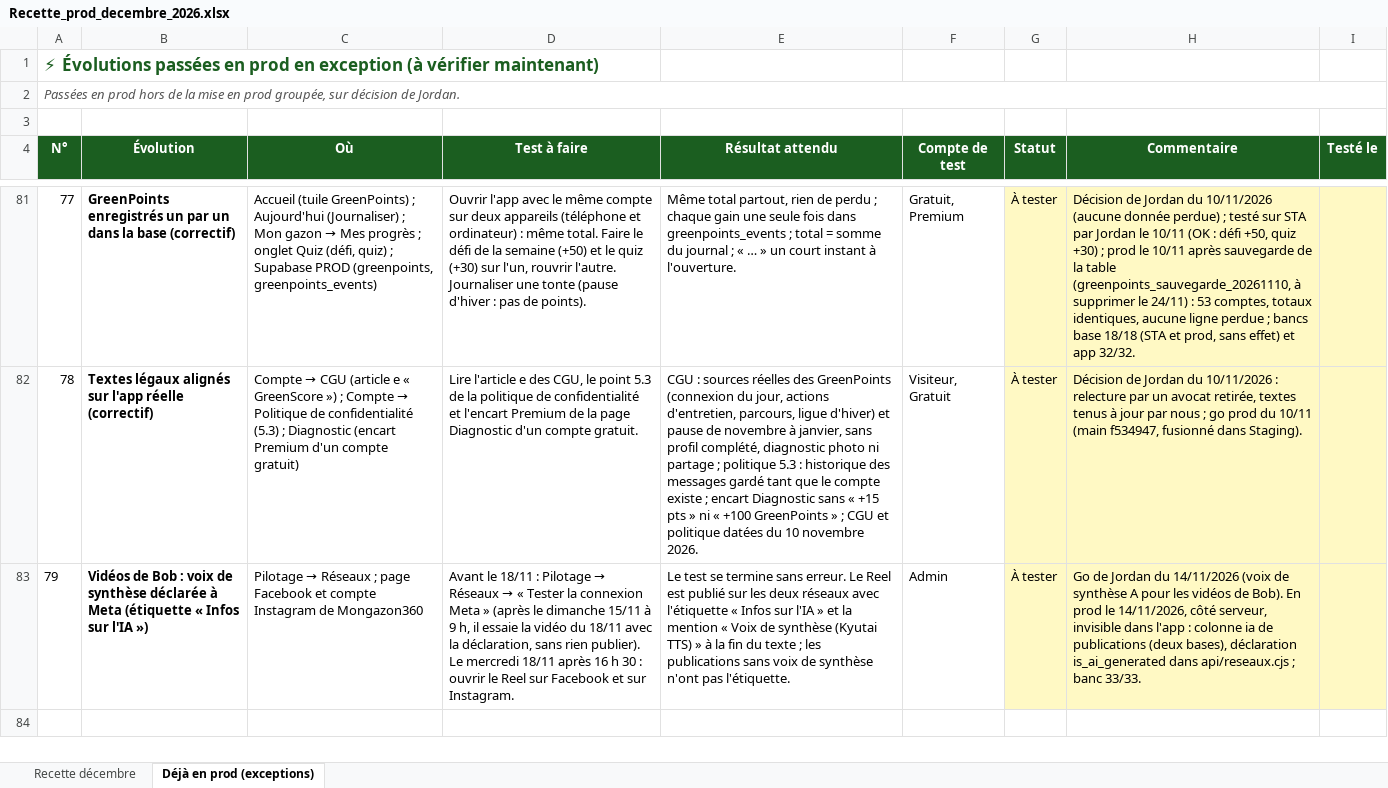
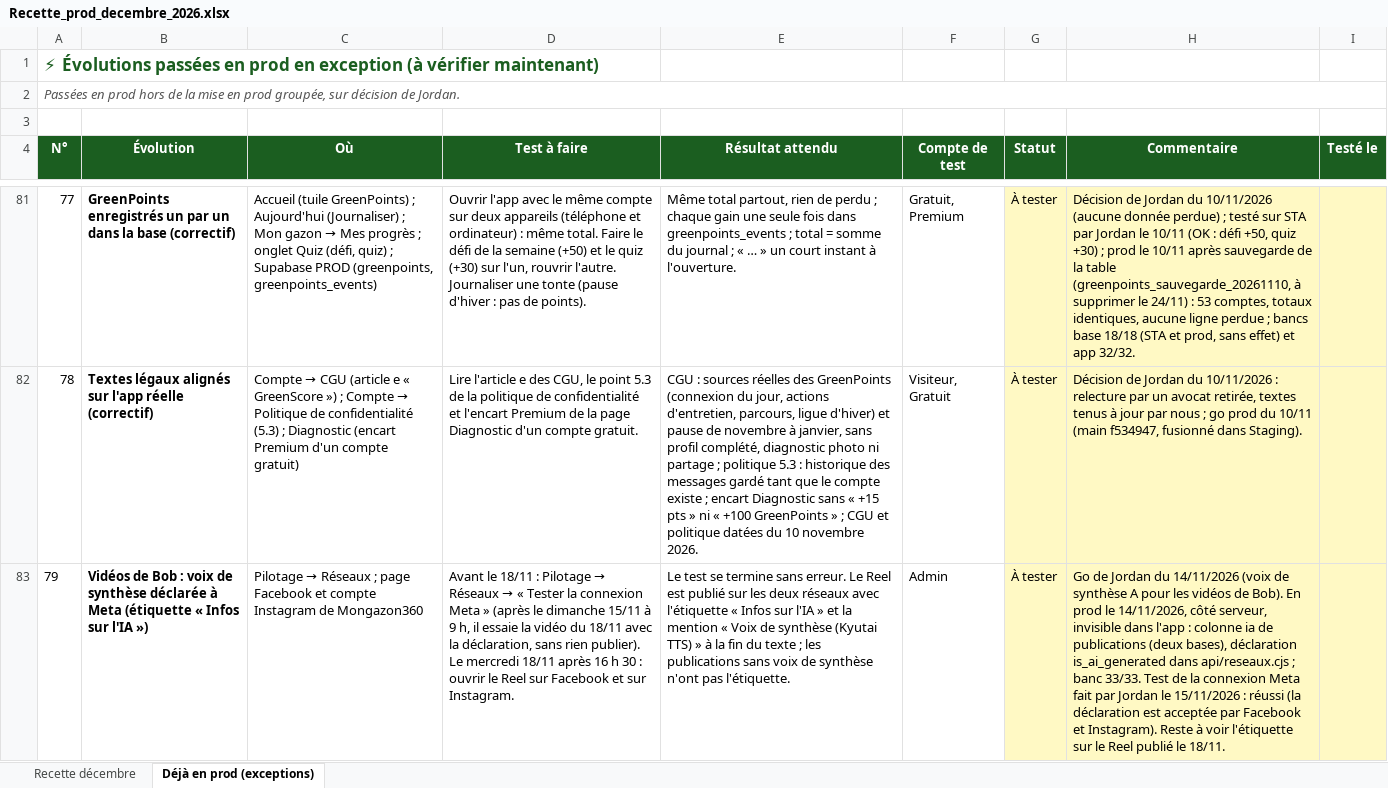
Before and after one commit to Joayilan68/greenkeeper, an Excel workbook: docs/recette/Recette_prod_decembre_2026.xlsx, sheet Déjà en prod (exceptions), drawn as a sheet; only a part is shown, gaps mark what is left out; values as stored, in another font and other column widths than the file's, no borders; conditional formats not drawn; the diff names each change by its address in the sheet, - before the commit and + after, or states it on an @@ line.

```diff
--- a/docs/recette/Recette_prod_decembre_2026.xlsx (sheet Déjà en prod (exceptions))
+++ b/docs/recette/Recette_prod_decembre_2026.xlsx (sheet Déjà en prod (exceptions))
-H83 (Commentaire): …banc 33/33.
+H83 (Commentaire): …banc 33/33. Test de la connexion Meta fait par Jordan le 15/11/2026 : réussi (la déclaration est acceptée par Facebook et Instagram). Reste à voir l'étiquette sur le Reel publié le 18/11.
```
Also changed, not shown: 1 other file.
